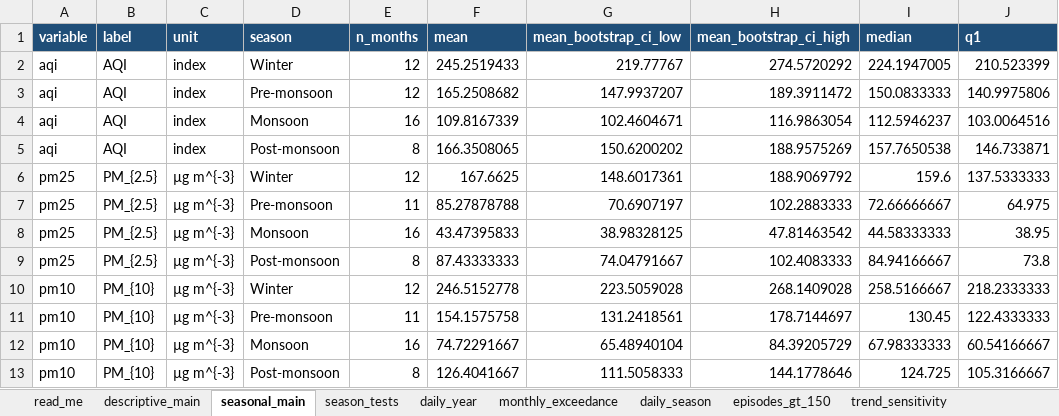
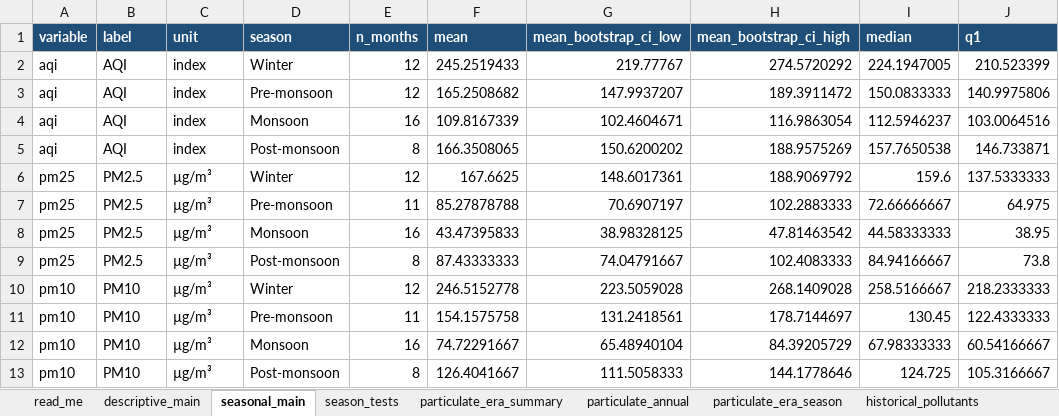
Before and after one commit to awnonbhowmik/dhaka-aqi, an Excel workbook: analysis/dhaka_doe_analysis.xlsx, sheet seasonal_main, drawn as a sheet; only a part is shown; values as stored, in another font and other column widths than the file's, no borders; the diff names each change by its address in the sheet, - before the commit and + after, or states it on an @@ line.

Commit message:
Expand Dhaka AQI research analysis and publication outputs
Integrate the full daily and monthly DoE evidence into a broader reproducible analysis with episode persistence, station heterogeneity, multi-pollutant structure, trend sensitivity, and carefully bounded demographic and forest context.

Regenerate the analysis workbook and eight publication figures; expand the manuscript to a 20-page, 35-reference research draft; add author details; simplify mathematical typography; and apply monochrome, justified Word-style formatting.

Strengthen acceptance coverage for the expanded outputs and bibliography, consolidate project documentation, and remove obsolete Markdown files that no longer serve the research workflow.

```diff
--- a/analysis/dhaka_doe_analysis.xlsx (sheet seasonal_main)
+++ b/analysis/dhaka_doe_analysis.xlsx (sheet seasonal_main)
+sheet tab: particulate_era_summary
+sheet tab: particulate_annual
+sheet tab: particulate_era_season
+sheet tab: historical_pollutants
-B6:B9 (label): PM_{2.5}
+B6:B9 (label): PM2.5
-C6:C13 (unit): µg m^{-3}
+C6:C13 (unit): µg/m³
-B10:B13 (label): PM_{10}
+B10:B13 (label): PM10
```
Also changed, not shown: sheet station_sensitivity, sheet monthly_exceedance, sheet episodes_gt_150, sheet trend_sensitivity, sheet daily_year, sheet daily_season, 3 more sheets, other sheet tabs, 20 other files.
